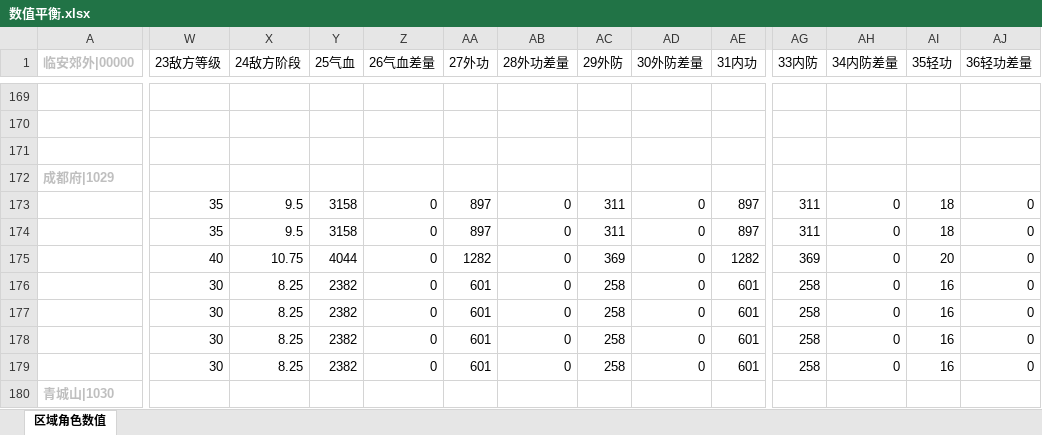
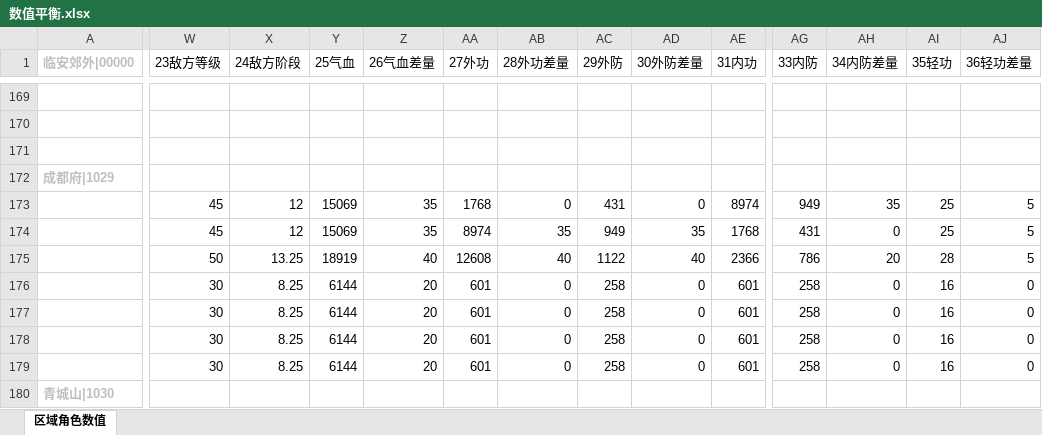
Before and after one commit to zhaoguo20002/MyWuXia, an Excel workbook: docs/数值平衡.xlsx, sheet 区域角色数值, drawn as a sheet; only a part is shown, gaps mark what is left out; values as stored, in another font and other column widths than the file's, no borders; the diff covers the shown part only; the diff names each change by its address in the sheet, - before the commit and + after, or states it on an @@ line.

```diff
--- a/docs/数值平衡.xlsx (sheet 区域角色数值)
+++ b/docs/数值平衡.xlsx (sheet 区域角色数值)
-W173:W174 (23敌方等级): 35
+W173:W174 (23敌方等级): 45
-X173:X174 (24敌方阶段): 9.5
+X173:X174 (24敌方阶段): 12
-Y173:Y174 (25气血): 3158
+Y173:Y174 (25气血): 15069
-Z173:Z174 (26气血差量): 0
+Z173:Z174 (26气血差量): 35
-AA173 (27外功): 897
+AA173 (27外功): 1768
-AC173 (29外防): 311
+AC173 (29外防): 431
-AE173 (31内功): 897
+AE173 (31内功): 8974
-AG173 (33内防): 311
+AG173 (33内防): 949
-AH173 (34内防差量): 0
+AH173 (34内防差量): 35
-AI173:AI174 (35轻功): 18
+AI173:AI174 (35轻功): 25
-AJ173:AJ175 (36轻功差量): 0
+AJ173:AJ175 (36轻功差量): 5
-AA174 (27外功): 897
+AA174 (27外功): 8974
-AB174 (28外功差量): 0
+AB174 (28外功差量): 35
-AC174 (29外防): 311
+AC174 (29外防): 949
-AD174 (30外防差量): 0
+AD174 (30外防差量): 35
-AE174 (31内功): 897
+AE174 (31内功): 1768
-AG174 (33内防): 311
+AG174 (33内防): 431
-W175 (23敌方等级): 40
+W175 (23敌方等级): 50
-X175 (24敌方阶段): 10.75
+X175 (24敌方阶段): 13.25
-Y175 (25气血): 4044
+Y175 (25气血): 18919
-Z175 (26气血差量): 0
+Z175 (26气血差量): 40
-AA175 (27外功): 1282
+AA175 (27外功): 12608
-AB175 (28外功差量): 0
+AB175 (28外功差量): 40
-AC175 (29外防): 369
+AC175 (29外防): 1122
-AD175 (30外防差量): 0
+AD175 (30外防差量): 40
-AE175 (31内功): 1282
+AE175 (31内功): 2366
-AG175 (33内防): 369
+AG175 (33内防): 786
-AH175 (34内防差量): 0
+AH175 (34内防差量): 20
-AI175 (35轻功): 20
+AI175 (35轻功): 28
-Y176:Y179 (25气血): 2382
+Y176:Y179 (25气血): 6144
-Z176:Z179 (26气血差量): 0
+Z176:Z179 (26气血差量): 20
```
Also changed, not shown: 215 edited cells elsewhere in this sheet, docs/兵器数值.xlsx, docs/理想伤害统计表(新).xlsx, 6 other files.
